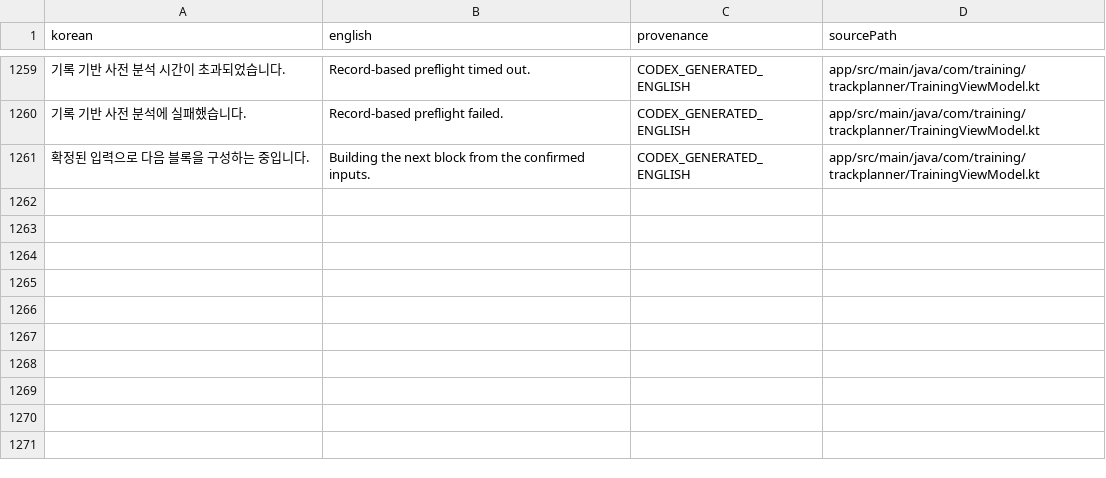
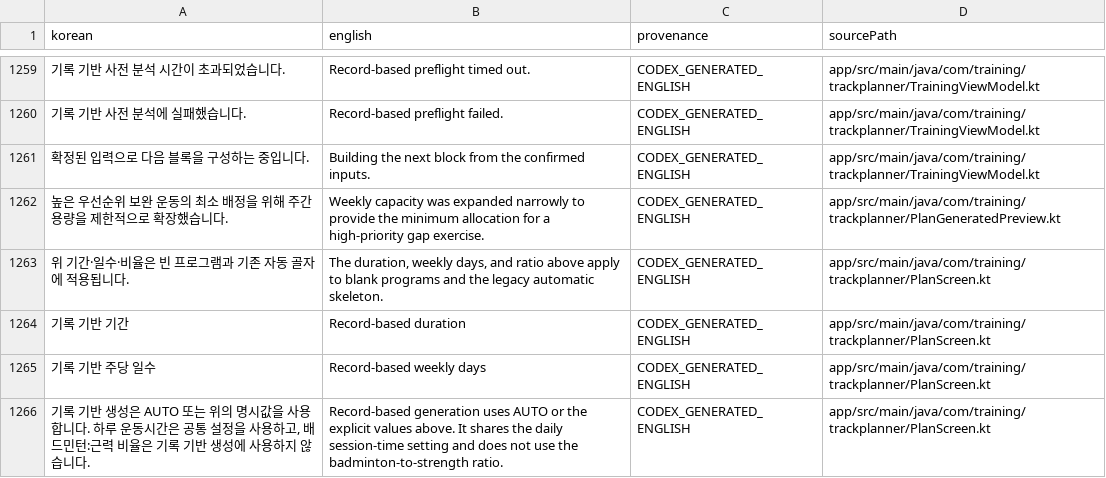
Before and after one commit to Mascollel-Ko/WhatYouGottaDo, a CSV file: tools/localization/current_baseline_generated_en.csv, drawn as a sheet; only a part is shown, gaps mark what is left out; the diff names each change by its address in the sheet, - before the commit and + after, or states it on an @@ line.

```diff
--- a/tools/localization/current_baseline_generated_en.csv
+++ b/tools/localization/current_baseline_generated_en.csv
+row 1262: 높은 우선순위 보완 운동의 최소 배정을 위해 주간 용량을 제한적으로 확장했습니다. | Weekly capacity was expanded narrowly to provide the minimum allocation for a high-priority gap exercise. | CODEX_GENERATED_ENGLISH | app/src/main/java/com/training/trackplanner/PlanGeneratedPreview.kt
+row 1263: 위 기간·일수·비율은 빈 프로그램과 기존 자동 골자에 적용됩니다. | The duration, weekly days, and ratio above apply to blank programs and the legacy automatic skeleton. | CODEX_GENERATED_ENGLISH | app/src/main/java/com/training/trackplanner/PlanScreen.kt
+row 1264: 기록 기반 기간 | Record-based duration | CODEX_GENERATED_ENGLISH | app/src/main/java/com/training/trackplanner/PlanScreen.kt
+row 1265: 기록 기반 주당 일수 | Record-based weekly days | CODEX_GENERATED_ENGLISH | app/src/main/java/com/training/trackplanner/PlanScreen.kt
+row 1266: 기록 기반 생성은 AUTO 또는 위의 명시값을 사용합니다. 하루 운동시간은 공통 설정을 사용하고, 배드민턴:근력 비율은 기록 기반 생성에 사용하지 않습니다. | Record-based generation uses AUTO or the explicit values above. It shares the daily session-time setting and does not use the badminton-to-strength ratio. | CODEX_GENERATED_ENGLISH | app/src/main/java/com/training/trackplanner/PlanScreen.kt
```
Also changed, not shown: docs/generated/localization_coverage_summary.csv, 20 other files.
